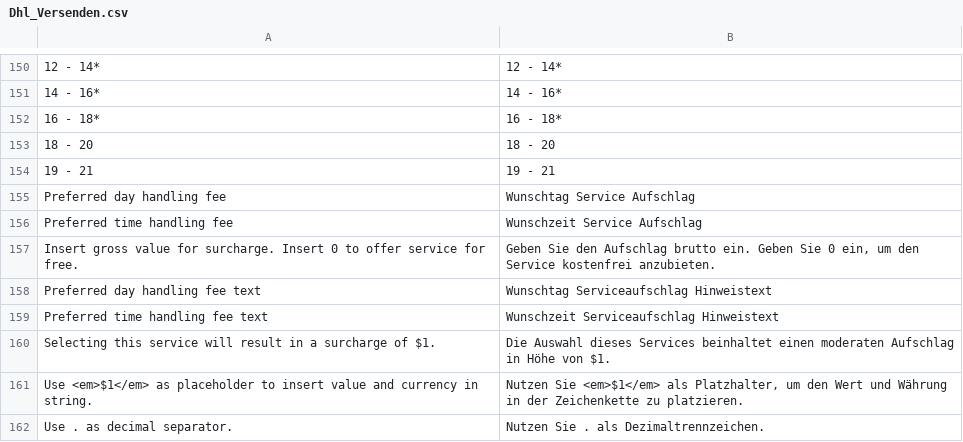
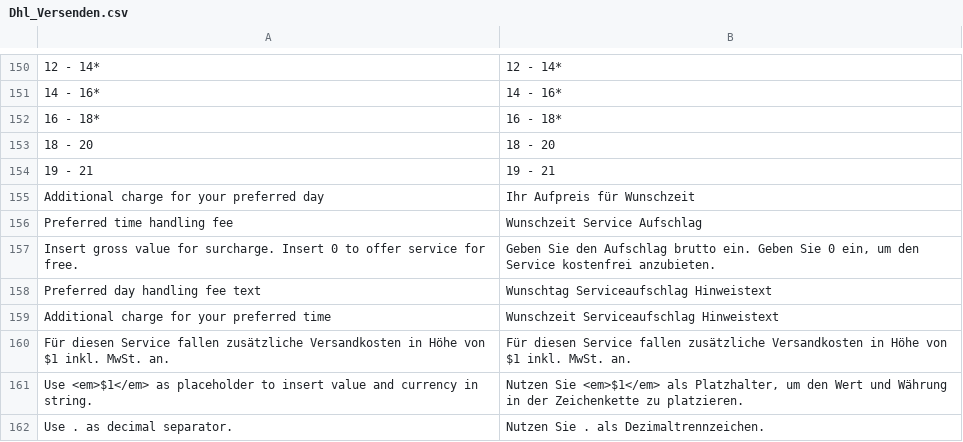
Before and after one commit to netresearch/dhl-module-versenden-m1, a CSV file: src/app/locale/de_DE/Dhl_Versenden.csv, drawn as a sheet; only a part is shown, gaps mark what is left out.

```diff
--- a/src/app/locale/de_DE/Dhl_Versenden.csv
+++ b/src/app/locale/de_DE/Dhl_Versenden.csv
@@ -154,3 +154,3 @@
 "19 - 21","19 - 21"
-"Preferred day handling fee","Wunschtag Service Aufschlag"
+"Additional charge for your preferred day","Ihr Aufpreis für Wunschzeit"
 "Preferred time handling fee","Wunschzeit Service Aufschlag"
@@ -158,4 +158,4 @@
 "Preferred day handling fee text","Wunschtag Serviceaufschlag Hinweistext"
-"Preferred time handling fee text","Wunschzeit Serviceaufschlag Hinweistext"
-"Selecting this service will result in a surcharge of $1. ","Die Auswahl dieses Services beinhaltet einen moderaten Aufschlag in Höhe von $1."
+"Additional charge for your preferred time","Wunschzeit Serviceaufschlag Hinweistext"
+"Für diesen Service fallen zusätzliche Versandkosten in Höhe von $1 inkl. MwSt. an.","Für diesen Service fallen zusätzliche Versandkosten in Höhe von $1 inkl. MwSt. an."
 "Use <em>$1</em> as placeholder to insert value and currency in string.","Nutzen Sie <em>$1</em> als Platzhalter, um den Wert und Währung in der Zeichenkette zu platzieren."
```
Also changed, not shown: src/app/locale/en_US/Dhl_Versenden.csv, 3 other files.
